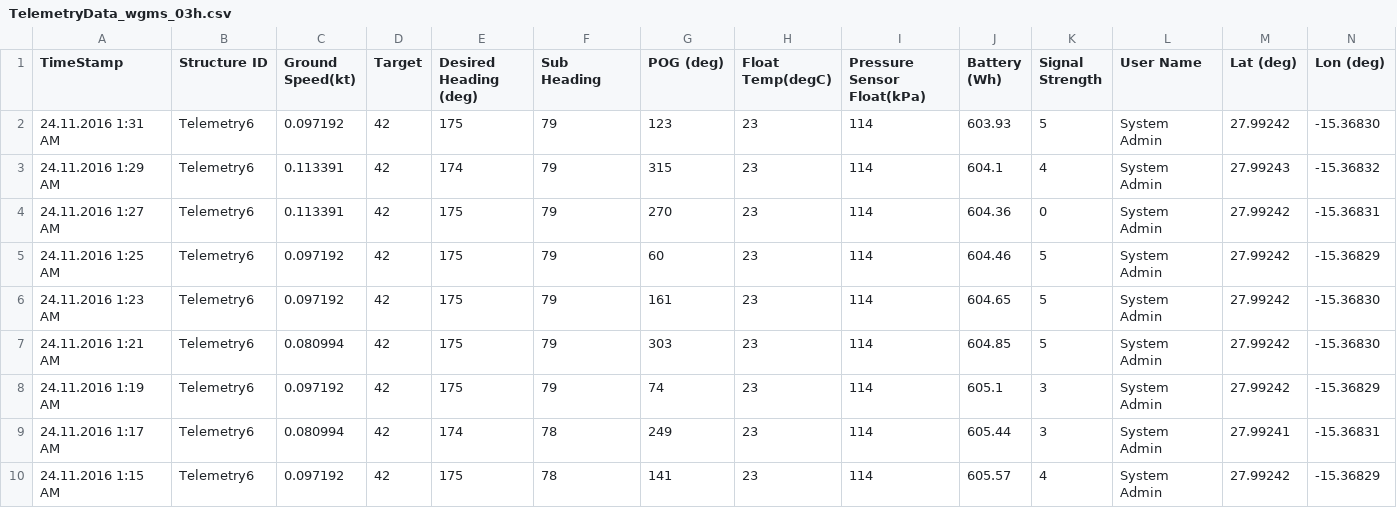
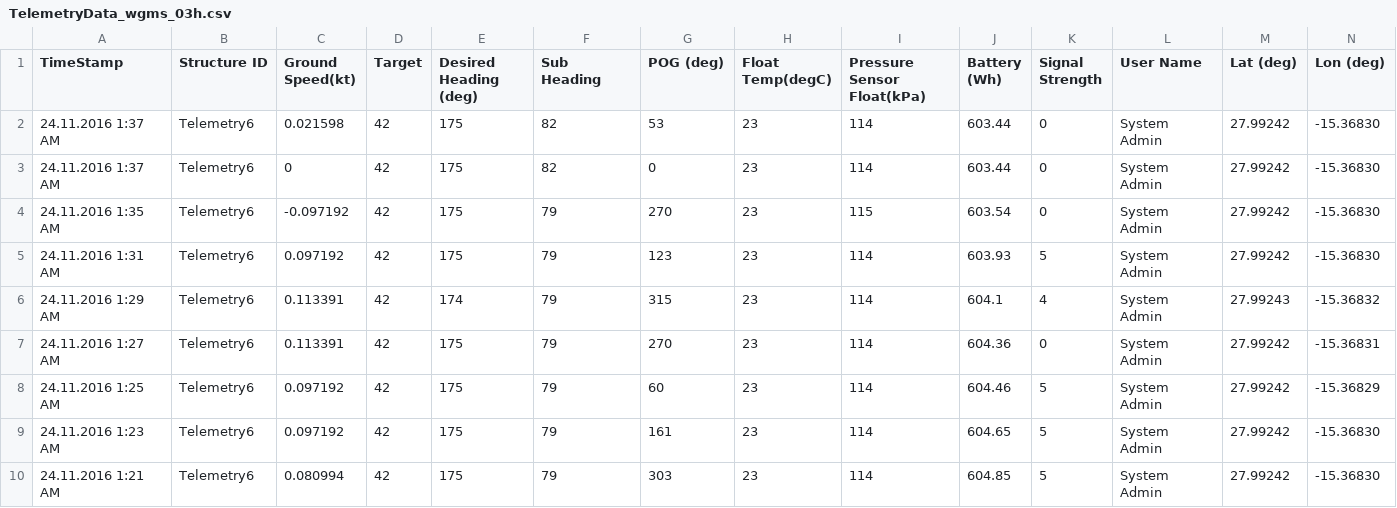
Before and after one commit to marum-waveglider/marum-waveglider.github.io, a CSV file: TelemetryData/TelemetryData_wgms_03h.csv, drawn as a sheet; only a part is shown; the shorter side is filled out with more unchanged rows; rows hold the shown columns only; the diff names each change by its address in the sheet, - before the commit and + after, or states it on an @@ line.

Commit message:
New Data

```diff
--- a/TelemetryData/TelemetryData_wgms_03h.csv
+++ b/TelemetryData/TelemetryData_wgms_03h.csv
+row 2: 24.11.2016 1:37 AM | Telemetry6 | 0.021598 | 42 | 175 | 82 | 53 | 23 | 114 | 603.44 | 0 | System Admin | 27.99242 | -15.36830
+row 3: 24.11.2016 1:37 AM | Telemetry6 | 0 | 42 | 175 | 82 | 0 | 23 | 114 | 603.44 | 0 | System Admin | 27.99242 | -15.36830
+row 4: 24.11.2016 1:35 AM | Telemetry6 | -0.097192 | 42 | 175 | 79 | 270 | 23 | 115 | 603.54 | 0 | System Admin | 27.99242 | -15.36830
```
Also changed, not shown: TelemetryData/TelemetryData_wgms_06h.csv.
